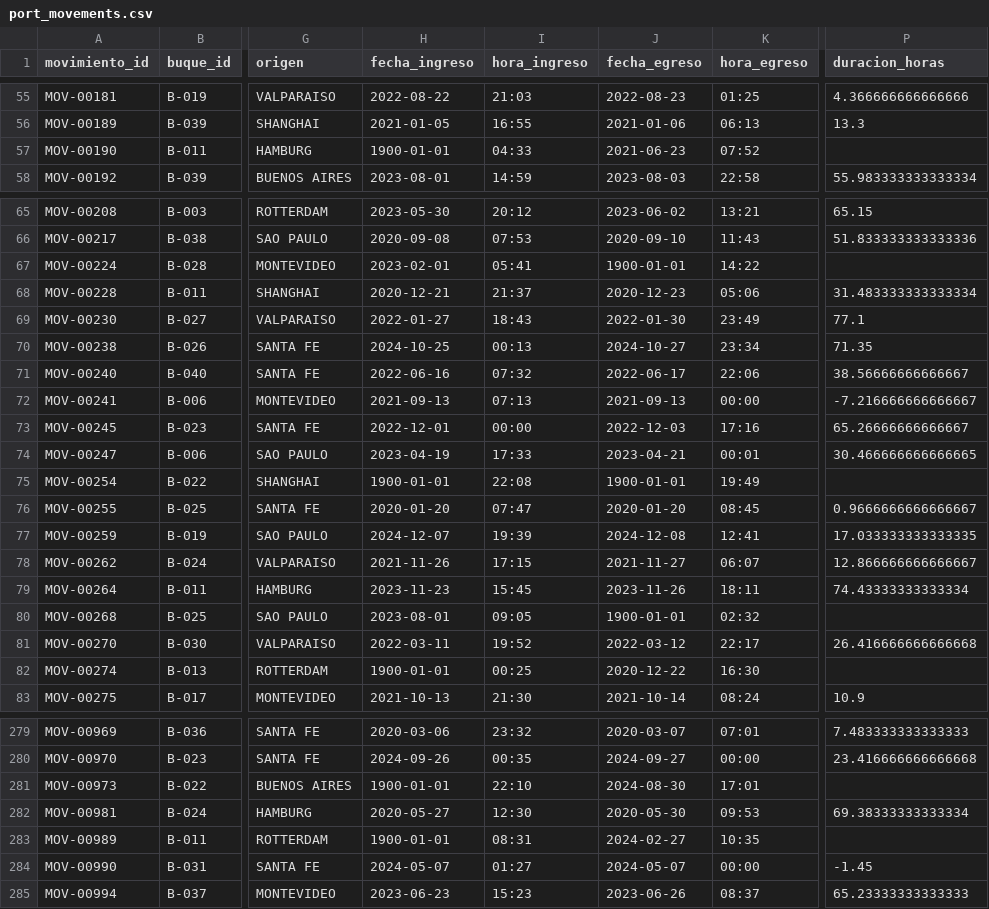
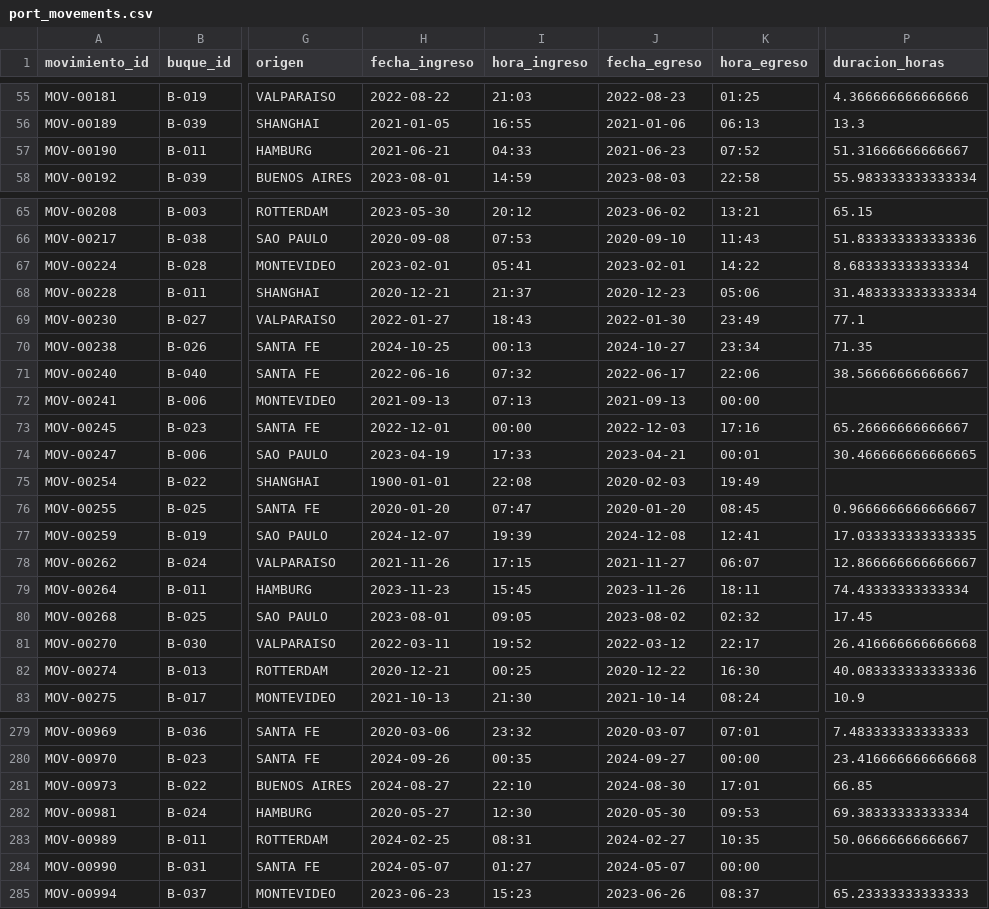
Before and after one commit to juanitofanelliugr/Port_Log_Grupo_09, a CSV file: port_log/data/interim/port_movements.csv, drawn as a sheet; only a part is shown, gaps mark what is left out; the diff covers the shown part only; the diff names each change by its address in the sheet, - before the commit and + after, or states it on an @@ line.

```diff
--- a/port_log/data/interim/port_movements.csv
+++ b/port_log/data/interim/port_movements.csv
-H57 (fecha_ingreso): 1900-01-01
+H57 (fecha_ingreso): 2021-06-21
-P57 (duracion_horas): (empty)
+P57 (duracion_horas): 51.31666666666667
-J67 (fecha_egreso): 1900-01-01
+J67 (fecha_egreso): 2023-02-01
-P67 (duracion_horas): (empty)
+P67 (duracion_horas): 8.683333333333334
-P72 (duracion_horas): -7.216666666666667
+P72 (duracion_horas): (empty)
-J75 (fecha_egreso): 1900-01-01
+J75 (fecha_egreso): 2020-02-03
-J80 (fecha_egreso): 1900-01-01
+J80 (fecha_egreso): 2023-08-02
-P80 (duracion_horas): (empty)
+P80 (duracion_horas): 17.45
-H82 (fecha_ingreso): 1900-01-01
+H82 (fecha_ingreso): 2020-12-21
-P82 (duracion_horas): (empty)
+P82 (duracion_horas): 40.083333333333336
-H281 (fecha_ingreso): 1900-01-01
+H281 (fecha_ingreso): 2024-08-27
-P281 (duracion_horas): (empty)
+P281 (duracion_horas): 66.85
-H283 (fecha_ingreso): 1900-01-01
+H283 (fecha_ingreso): 2024-02-25
-P283 (duracion_horas): (empty)
+P283 (duracion_horas): 50.06666666666667
-P284 (duracion_horas): -1.45
+P284 (duracion_horas): (empty)
```
Also changed, not shown: 65 edited cells elsewhere in this file, port_log/reports/summary_sprint1.csv, 1 other file.
